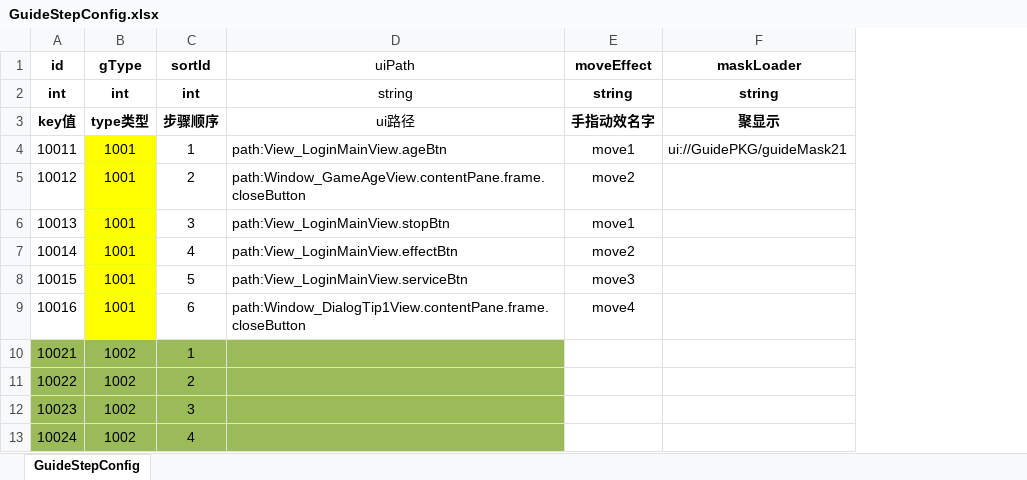
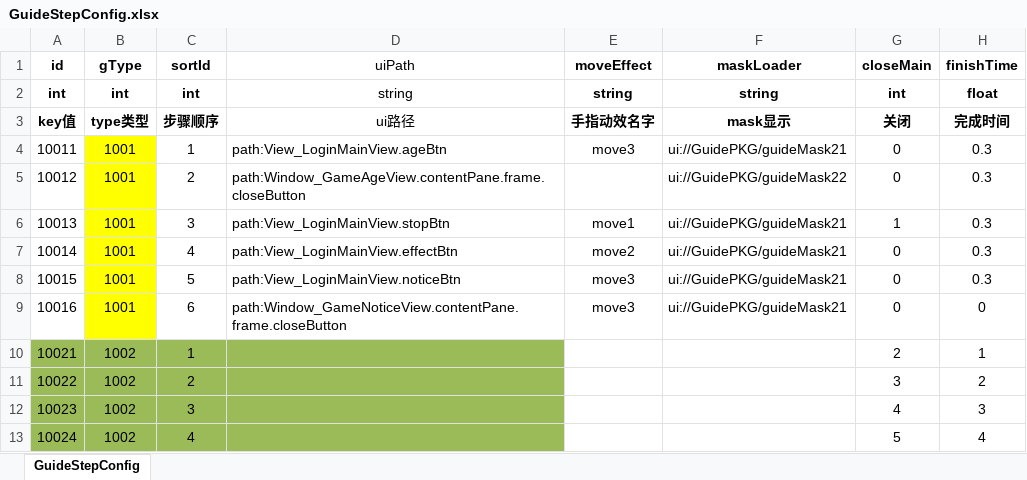
Before and after one commit to SendSi/HYFClient, an Excel workbook: Excel/excel/GuideStepConfig.xlsx, sheet GuideStepConfig, drawn as a sheet; values as stored, in another font and other column widths than the file's, no borders; conditional formats not drawn; the diff names each change by its address in the sheet, - before the commit and + after, or states it on an @@ line.

```diff
--- a/Excel/excel/GuideStepConfig.xlsx (sheet GuideStepConfig)
+++ b/Excel/excel/GuideStepConfig.xlsx (sheet GuideStepConfig)
+column G (closeMain), rows 2-13: int | 关闭 | 0 | 0 | 1 | 0 | 0 | 0 | 2 | 3 | 4 | 5
+column H (finishTime), rows 2-13: float | 完成时间 | 0.3 | 0.3 | 0.3 | 0.3 | 0.3 | 0 | 1 | 2 | 3 | 4
-F3 (maskLoader): 聚显示
+F3 (maskLoader): mask显示
-E4 (moveEffect): move1
+E4 (moveEffect): move3
-E5 (moveEffect): move2
+E5 (moveEffect): (empty)
-F5 (maskLoader): (empty)
+F5 (maskLoader): ui://GuidePKG/guideMask22
-F6:F9 (maskLoader): (empty)
+F6:F9 (maskLoader): ui://GuidePKG/guideMask21
-D8 (uiPath): path:View_LoginMainView.serviceBtn
+D8 (uiPath): path:View_LoginMainView.noticeBtn
-D9 (uiPath): path:Window_DialogTip1View.contentPane.frame.closeButton
+D9 (uiPath): path:Window_GameNoticeView.contentPane.frame.closeButton
-E9 (moveEffect): move4
+E9 (moveEffect): move3
```
Also changed, not shown: 15 other files.
